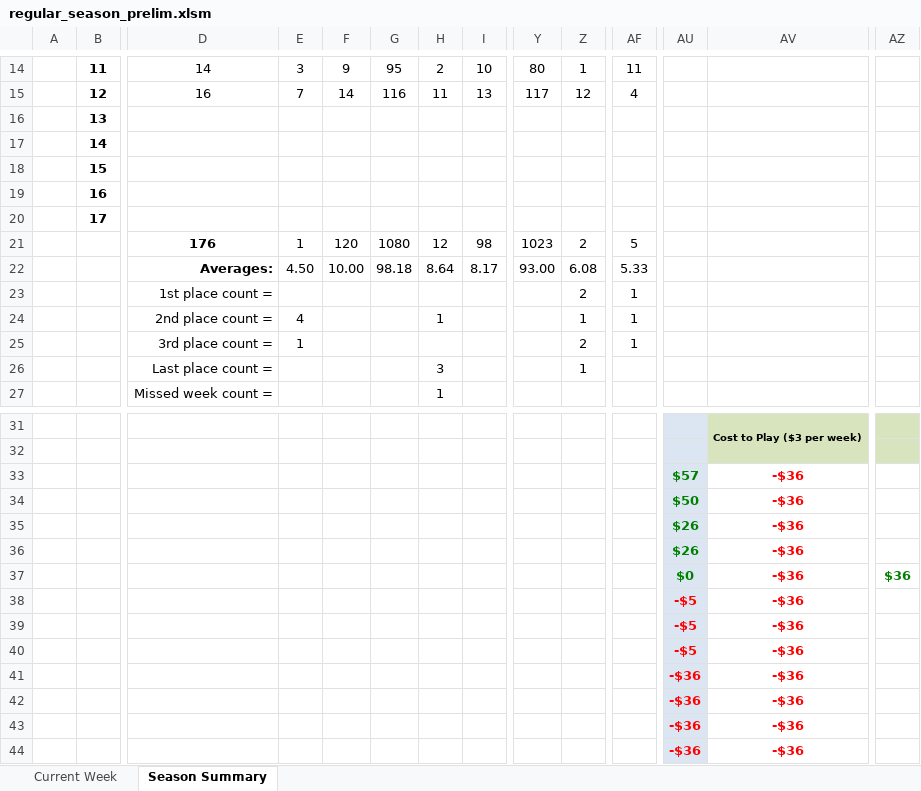
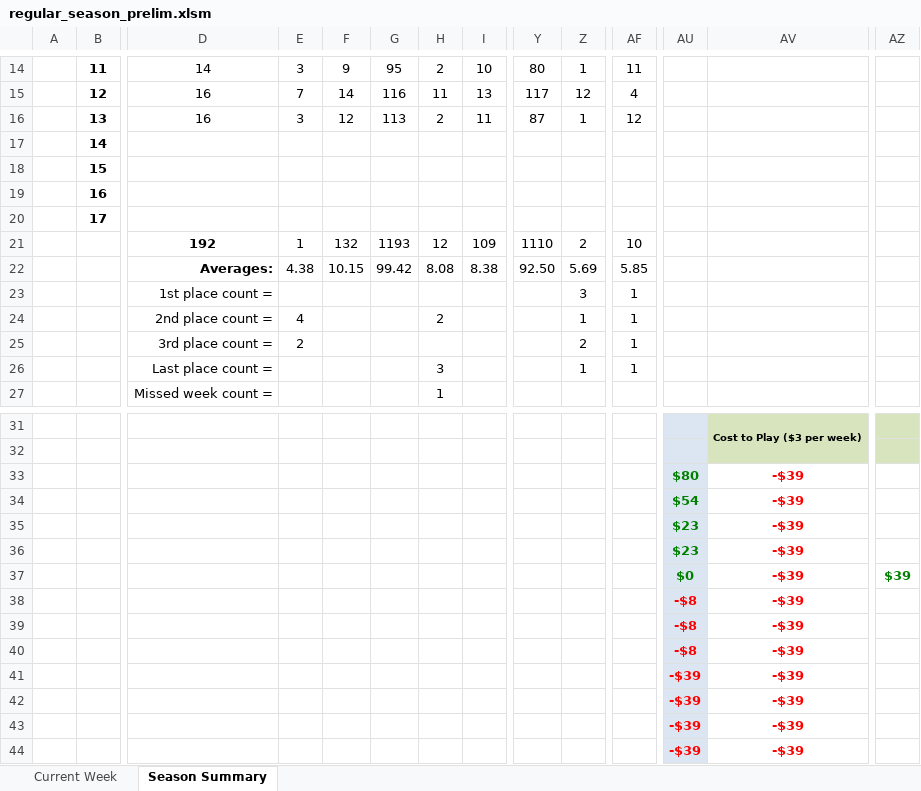
Before and after one commit to jlwebpages/fp, an Excel workbook: regular_season_prelim.xlsm, sheet Season Summary, drawn as a sheet; only a part is shown, gaps mark what is left out; values as stored, in another font and other column widths than the file's, no borders; conditional formats not drawn; removed rows and columns are numbered as before the commit, all else as after; rows hold the shown columns only; the diff covers the shown part only; the diff names each change by its address in the sheet, - before the commit and + after, or states it on an @@ line.

```diff
--- a/regular_season_prelim.xlsm (sheet Season Summary)
+++ b/regular_season_prelim.xlsm (sheet Season Summary)
-row 16:  | 13
+row 16:  | 13 | 16 | 3 | 12 | 113 | 2 | 11 | 87 | 1 | 12
-row 21:  |  | 176 | 1 | 120 | 1080 | 12 | 98 | 1023 | 2 | 5
-row 22:  |  | Averages: | 4.50 | 10.00 | 98.18 | 8.64 | 8.17 | 93.00 | 6.08 | 5.33
+row 21:  |  | 192 | 1 | 132 | 1193 | 12 | 109 | 1110 | 2 | 10
+row 22:  |  | Averages: | 4.38 | 10.15 | 99.42 | 8.08 | 8.38 | 92.50 | 5.69 | 5.85
-Z23: 2
+Z23: 3
-H24: 1
+H24: 2
-E25: 1
+E25: 2
-AF26: (empty)
+AF26: 1
+row 33:  |  |  |  |  |  |  |  |  |  |  | $80 | -$39
-AU34: $57
+AU34: $54
-AV34: -$36
+AV34: -$39
-row 34:  |  |  |  |  |  |  |  |  |  |  | $50 | -$36
-AU35:AU36: $26
+AU35:AU36: $23
-AV35:AV40: -$36
+AV35:AV40: -$39
-AZ37: $36
+AZ37: $39
-AU38:AU40: -$5
+AU38:AU40: -$8
-row 41:  |  |  |  |  |  |  |  |  |  |  | -$36 | -$36
-row 42:  |  |  |  |  |  |  |  |  |  |  | -$36 | -$36
-row 43:  |  |  |  |  |  |  |  |  |  |  | -$36 | -$36
-row 44:  |  |  |  |  |  |  |  |  |  |  | -$36 | -$36
+row 41:  |  |  |  |  |  |  |  |  |  |  | -$39 | -$39
+row 42:  |  |  |  |  |  |  |  |  |  |  | -$39 | -$39
+row 43:  |  |  |  |  |  |  |  |  |  |  | -$39 | -$39
+row 44:  |  |  |  |  |  |  |  |  |  |  | -$39 | -$39
```
Also changed, not shown: 12 edited cells elsewhere in this sheet, sheet Current Week, hidden cells, regular_season_inputs.xlsx, 3 other files.
